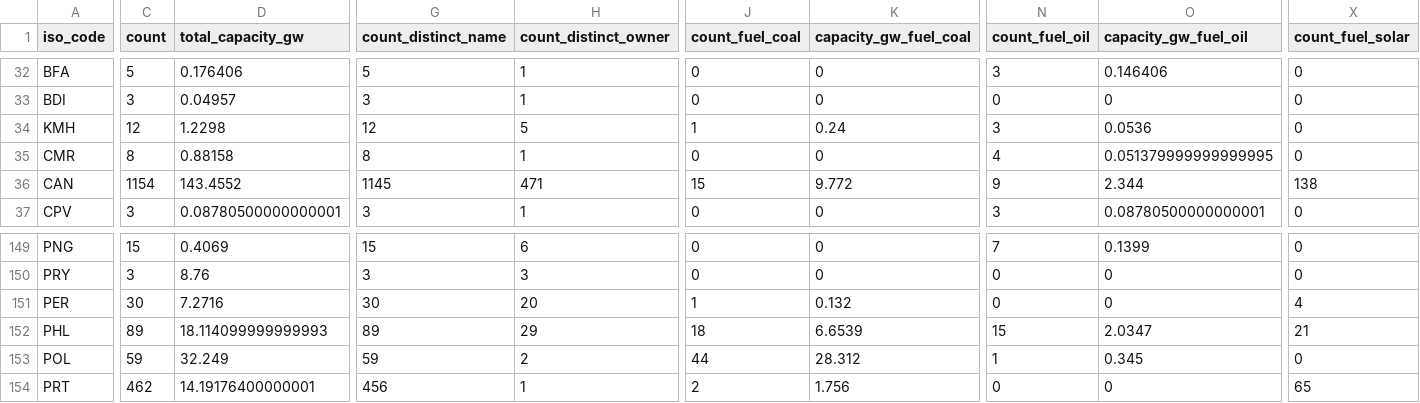
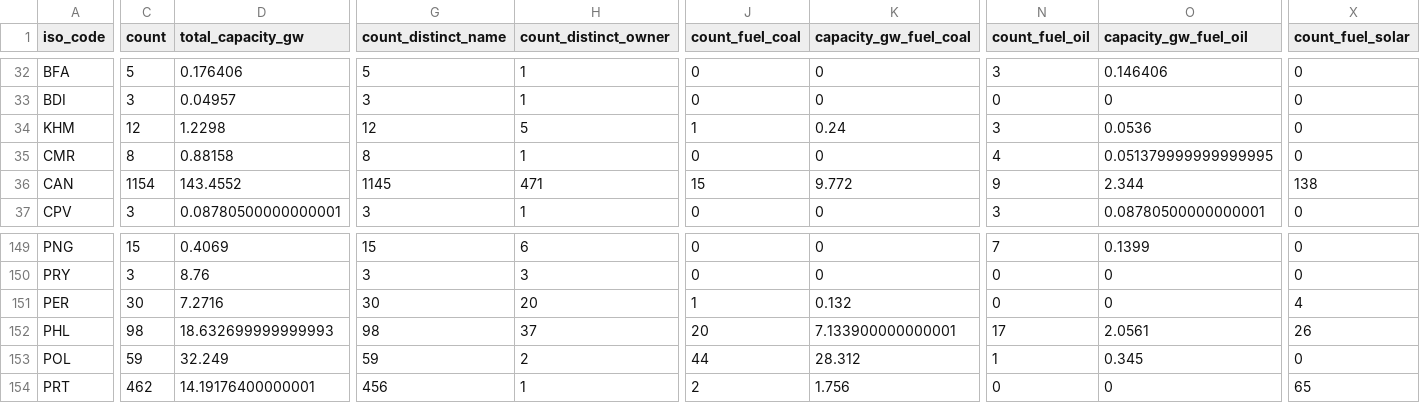
Before and after one commit to wri/global-power-plant-database, a CSV file: output_database/global_power_plant_database_country_summary.csv, drawn as a sheet; only a part is shown, gaps mark what is left out; the diff covers the shown part only; the diff names each change by its address in the sheet, - before the commit and + after, or states it on an @@ line.

```diff
--- a/output_database/global_power_plant_database_country_summary.csv
+++ b/output_database/global_power_plant_database_country_summary.csv
-A34 (iso_code): KMH
+A34 (iso_code): KHM
-C152 (count): 89
+C152 (count): 98
-D152 (total_capacity_gw): 18.114099999999993
+D152 (total_capacity_gw): 18.632699999999993
-G152 (count_distinct_name): 89
+G152 (count_distinct_name): 98
-H152 (count_distinct_owner): 29
+H152 (count_distinct_owner): 37
-J152 (count_fuel_coal): 18
+J152 (count_fuel_coal): 20
-K152 (capacity_gw_fuel_coal): 6.6539
+K152 (capacity_gw_fuel_coal): 7.133900000000001
-N152 (count_fuel_oil): 15
+N152 (count_fuel_oil): 17
-O152 (capacity_gw_fuel_oil): 2.0347
+O152 (capacity_gw_fuel_oil): 2.0561
-X152 (count_fuel_solar): 21
+X152 (count_fuel_solar): 26
```
Also changed, not shown: 3 edited cells elsewhere in this file, raw_source_files/WRI/Myanmar.csv, raw_source_files/WRI/Philippines.csv, 2 other files.
